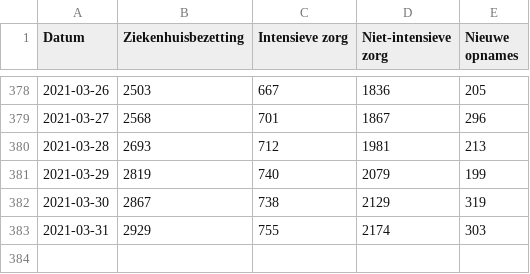
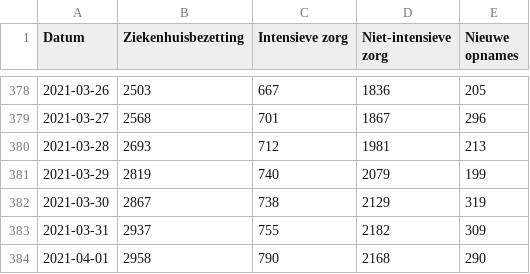
Before and after one commit to andystevensss/corona-data, a CSV file: hosp/hospbyDate.csv, drawn as a sheet; only a part is shown, gaps mark what is left out.

Commit message:
automatic update

```diff
--- a/hosp/hospbyDate.csv
+++ b/hosp/hospbyDate.csv
@@ -382,2 +382,3 @@ Datum,Ziekenhuisbezetting,Intensieve zorg,Niet-intensieve zorg,Nieuwe opnames
 2021-03-30,2867,738,2129,319
-2021-03-31,2929,755,2174,303
+2021-03-31,2937,755,2182,309
+2021-04-01,2958,790,2168,290
```
